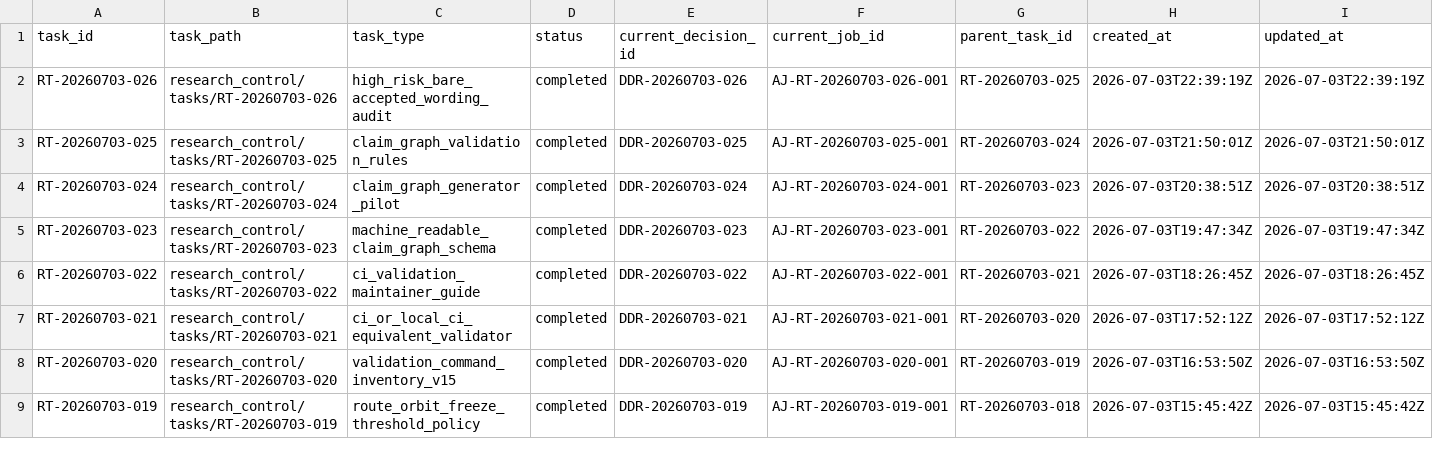
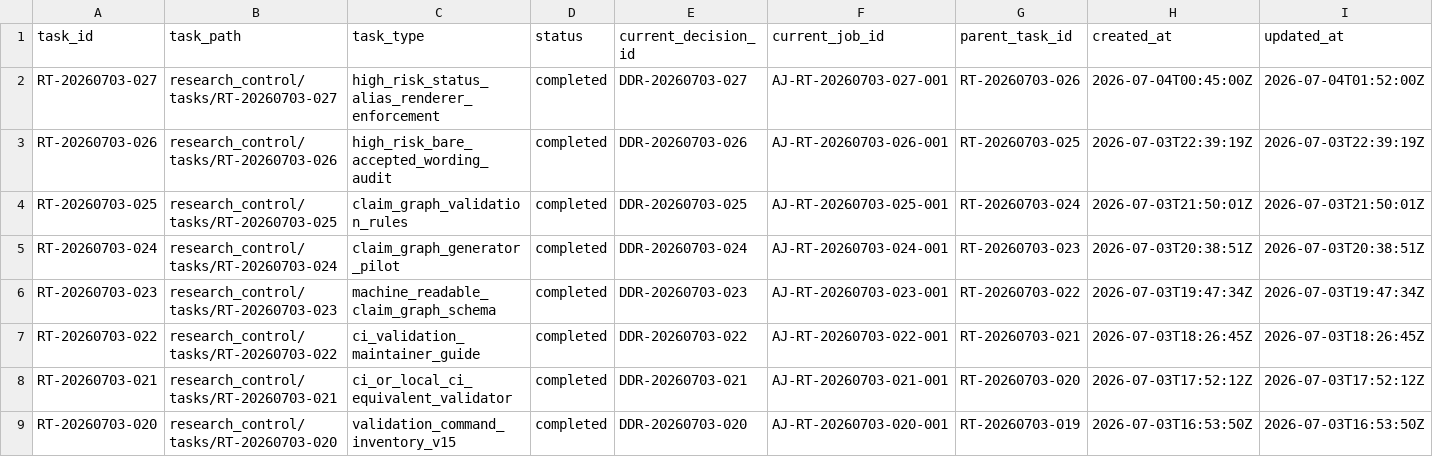
Before and after one commit to AngryOwlAI/The-AEther-Flow, a CSV file: registries/RESEARCH_TASK_REGISTRY.csv, drawn as a sheet; only a part is shown; the shorter side is filled out with more unchanged rows; rows hold the shown columns only; the diff names each change by its address in the sheet, - before the commit and + after, or states it on an @@ line.

Commit message:
Research control: RT-20260703-027 validator-engineer@0.2.0--RT-20260703-027 completion
Decision: DDR-20260703-027

AgentJob: AJ-RT-20260703-027-001

Handoff: handoff-0546

Summary: RT-20260703-027 completed v15 P13-T02 alias and renderer enforcement with no physics delta.

Validation: memory bootstrap PASS; research-control PASS; diff allowlist PASS

Push: not performed

```diff
--- a/registries/RESEARCH_TASK_REGISTRY.csv
+++ b/registries/RESEARCH_TASK_REGISTRY.csv
+row 2: RT-20260703-027 | research_control/tasks/RT-20260703-027 | high_risk_status_alias_renderer_enforcement | completed | DDR-20260703-027 | AJ-RT-20260703-027-001 | RT-20260703-026 | 2026-07-04T00:45:00Z | 2026-07-04T01:52:00Z
```
Also changed, not shown: registries/CONTENT_SEMANTIC_REGISTRY.csv, registries/DIRECTOR_DECISION_REGISTRY.csv, 31 other files.
